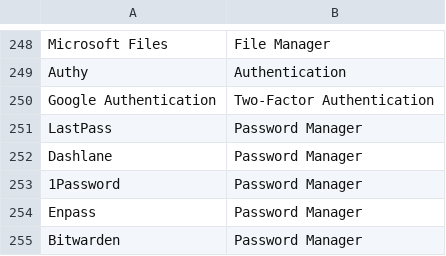
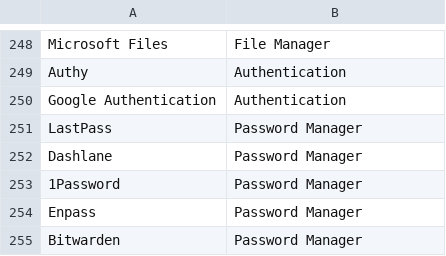
Before and after one commit to Nimish-Codes/app-recommender, a CSV file: App_list.csv, drawn as a sheet; only a part is shown, gaps mark what is left out.

Commit message:
Update App_list.csv

```diff
--- a/App_list.csv
+++ b/App_list.csv
@@ -249,3 +249,3 @@ Microsoft Files,File Manager
 Authy,Authentication
-Google Authentication,Two-Factor Authentication
+Google Authentication,Authentication
 LastPass,Password Manager
```
